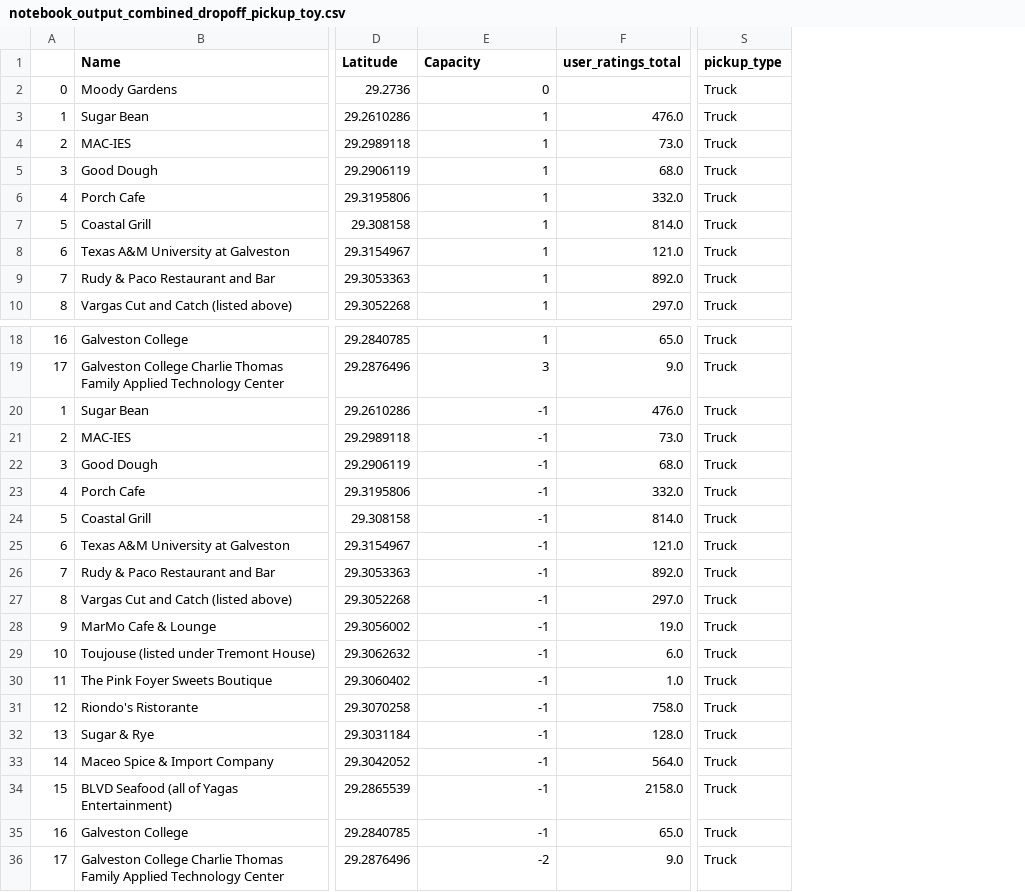
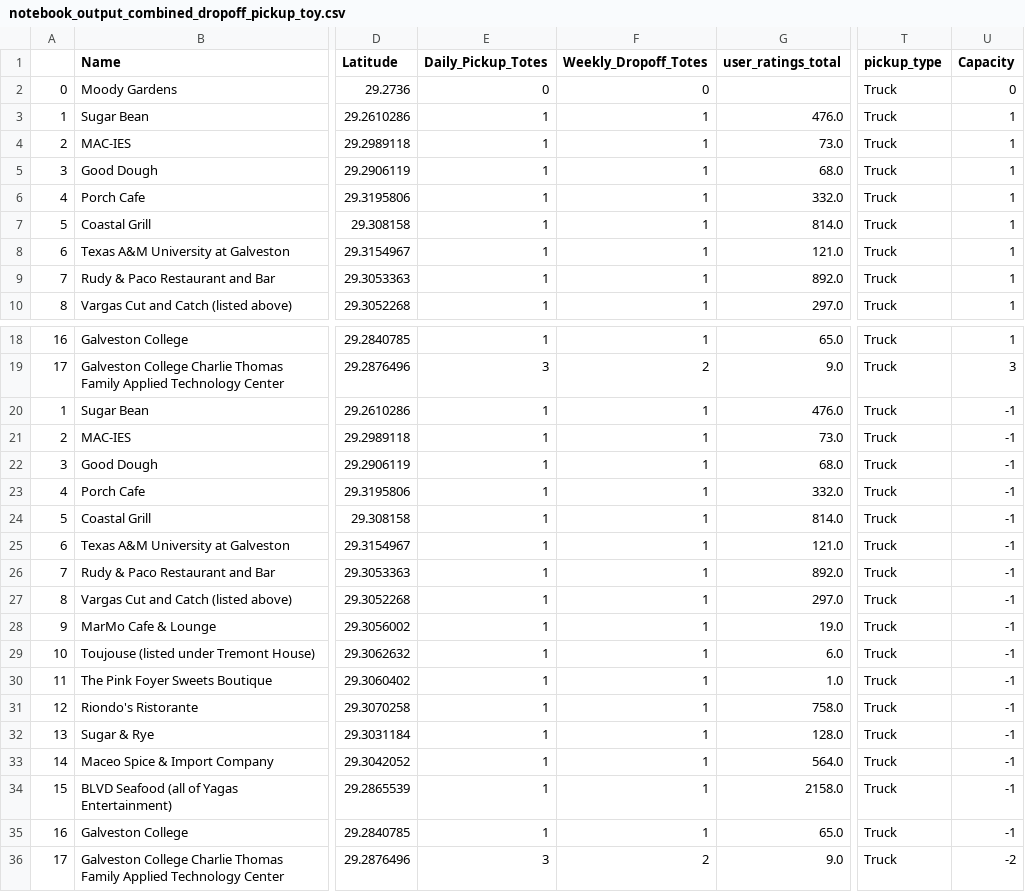
Before and after one commit to uchicago-dsi/Perpetual, a CSV file: data/outputs/notebook_output_combined_dropoff_pickup_toy.csv, drawn as a sheet; only a part is shown, gaps mark what is left out; the diff names each change by its address in the sheet, - before the commit and + after, or states it on an @@ line.

Commit message:
readding daily pickup/weekly dropoff columns for visualiztion info boxes

```diff
--- a/data/outputs/notebook_output_combined_dropoff_pickup_toy.csv
+++ b/data/outputs/notebook_output_combined_dropoff_pickup_toy.csv
+column F (Weekly_Dropoff_Totes), rows 2-10: 0 | 1 | 1 | 1 | 1 | 1 | 1 | 1 | 1; rows 18-36: 1 | 2 | 1 | 1 | 1 | 1 | 1 | 1 | 1 | 1 | 1 | 1 | 1 | 1 | 1 | 1 | 1 | 1 | 2
+column U (Capacity), rows 2-10: 0 | 1 | 1 | 1 | 1 | 1 | 1 | 1 | 1; rows 18-36: 1 | 3 | -1 | -1 | -1 | -1 | -1 | -1 | -1 | -1 | -1 | -1 | -1 | -1 | -1 | -1 | -1 | -1 | -2
-E1: Capacity
+E1: Daily_Pickup_Totes
-E20:E35 (Daily_Pickup_Totes): -1
+E20:E35 (Daily_Pickup_Totes): 1
-E36 (Daily_Pickup_Totes): -2
+E36 (Daily_Pickup_Totes): 3
```
Also changed, not shown: 2 other files.
